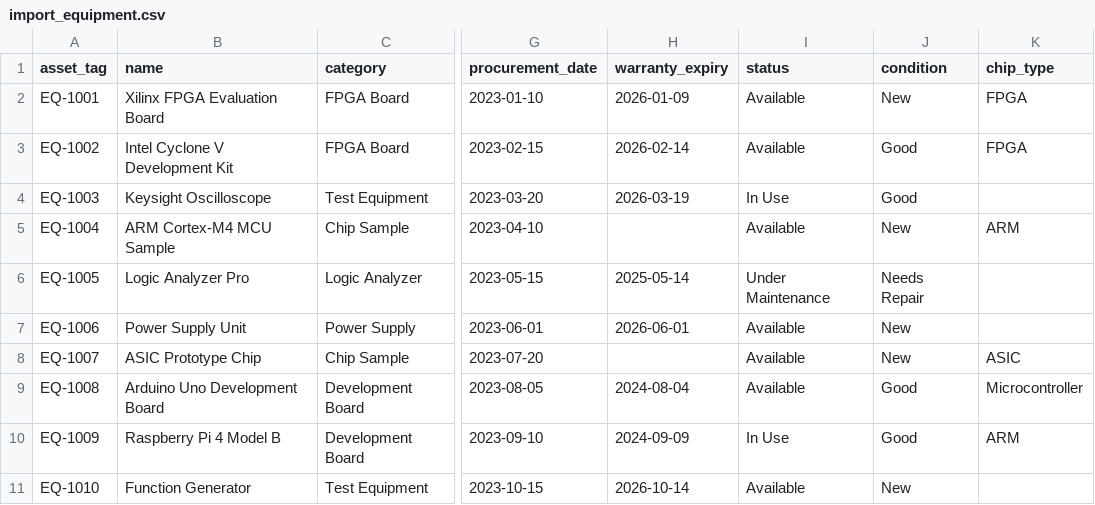
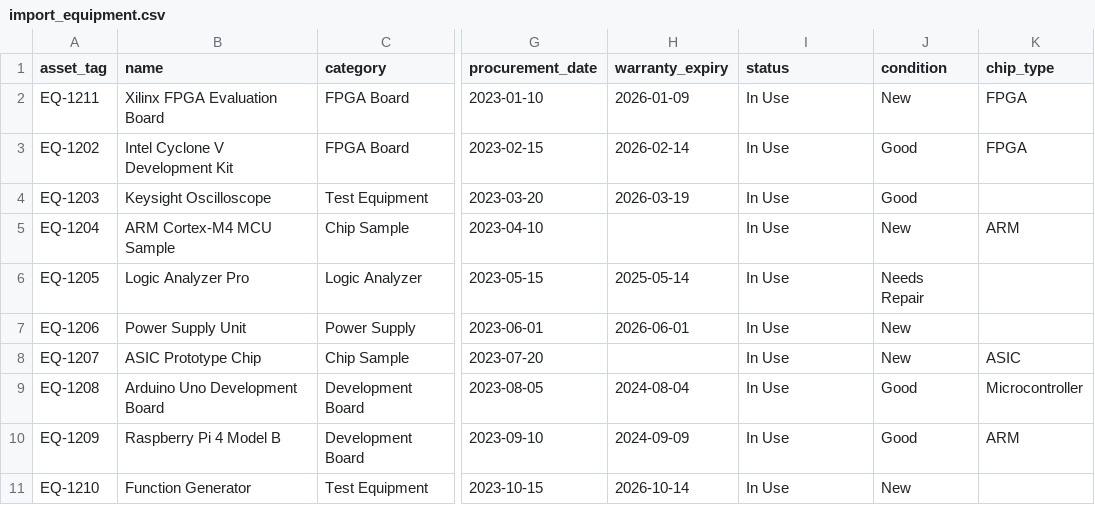
Before and after one commit to RaghavaJaganadam/inventoryturing, a CSV file: import_equipment.csv, drawn as a sheet; only a part is shown, gaps mark what is left out; the diff names each change by its address in the sheet, - before the commit and + after, or states it on an @@ line.

Commit message:
added some of the data

```diff
--- a/import_equipment.csv
+++ b/import_equipment.csv
-A2 (asset_tag): EQ-1001
+A2 (asset_tag): EQ-1211
-I2:I3 (status): Available
+I2:I3 (status): In Use
-A3 (asset_tag): EQ-1002
+A3 (asset_tag): EQ-1202
-A4 (asset_tag): EQ-1003
+A4 (asset_tag): EQ-1203
-A5 (asset_tag): EQ-1004
+A5 (asset_tag): EQ-1204
-I5 (status): Available
+I5 (status): In Use
-A6 (asset_tag): EQ-1005
+A6 (asset_tag): EQ-1205
-I6 (status): Under Maintenance
+I6 (status): In Use
-A7 (asset_tag): EQ-1006
+A7 (asset_tag): EQ-1206
-I7:I9 (status): Available
+I7:I9 (status): In Use
-A8 (asset_tag): EQ-1007
+A8 (asset_tag): EQ-1207
-A9 (asset_tag): EQ-1008
+A9 (asset_tag): EQ-1208
-A10 (asset_tag): EQ-1009
+A10 (asset_tag): EQ-1209
-A11 (asset_tag): EQ-1010
+A11 (asset_tag): EQ-1210
-I11 (status): Available
+I11 (status): In Use
```
Also changed, not shown: 2 other files.
